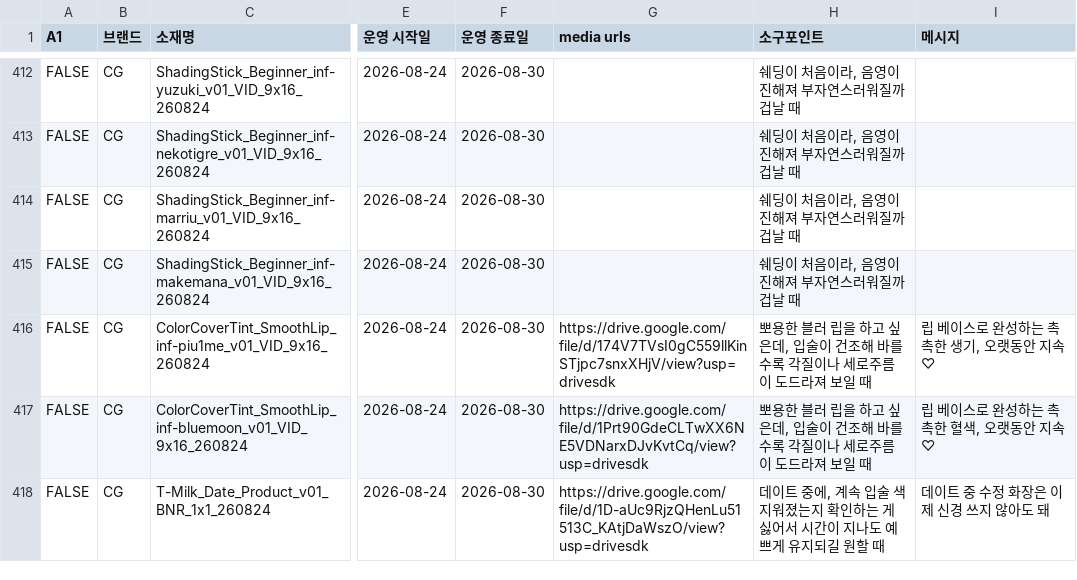
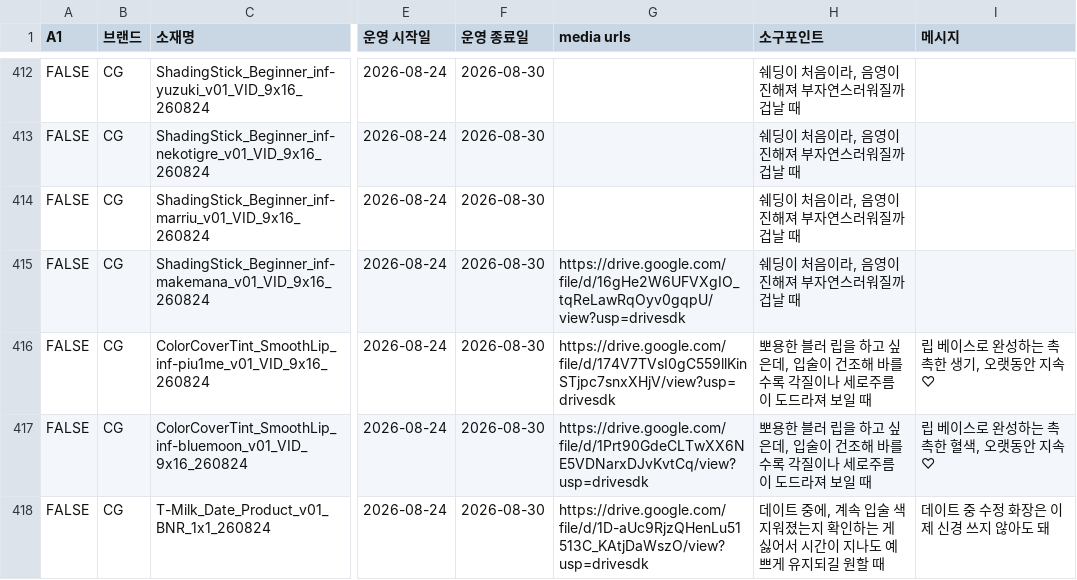
Before and after one commit to qlrltm123-a11y/creative-dashboard, a CSV file: data/cep-log.csv, drawn as a sheet; only a part is shown, gaps mark what is left out; the diff names each change by its address in the sheet, - before the commit and + after, or states it on an @@ line.

Commit message:
chore: 시트 자동 동기화 2026-08-31T04:58 (data/cep-log.csv)

```diff
--- a/data/cep-log.csv
+++ b/data/cep-log.csv
-G415 (media urls): (empty)
+G415 (media urls): https://drive.google.com/file/d/16gHe2W6UFVXgIO_tqReLawRqOyv0gqpU/view?usp=drivesdk
```
